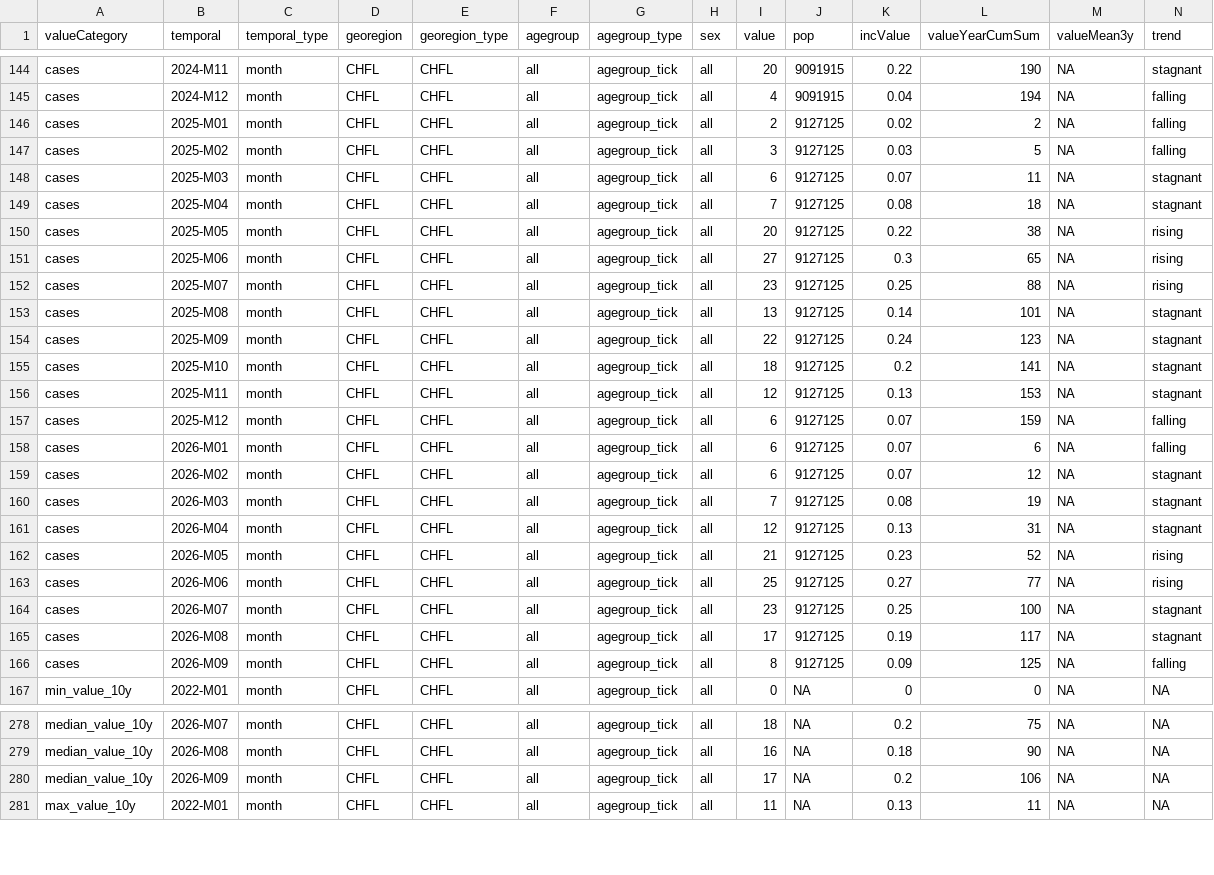
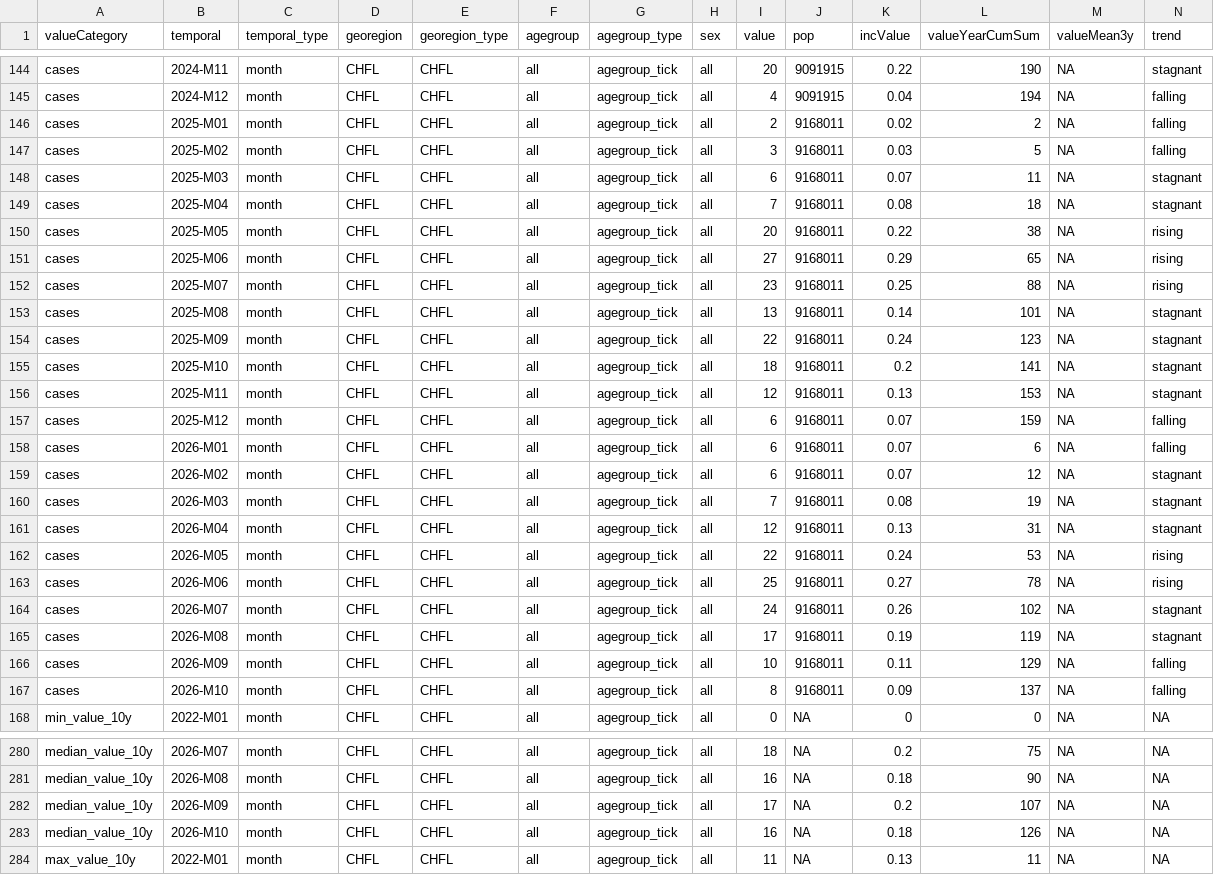
Before and after one commit to SourcePRISM/Health_Report_Generator, a CSV file: data/reference/TULAREMIA_oblig/data.csv, drawn as a sheet; only a part is shown, gaps mark what is left out; addresses are those after the commit; rows hold the shown columns only; the diff covers the shown part only; the diff names each change by its address in the sheet, - before the commit and + after, or states it on an @@ line.

```diff
--- a/data/reference/TULAREMIA_oblig/data.csv
+++ b/data/reference/TULAREMIA_oblig/data.csv
-J146:J165 (pop): 9127125
+J146:J165 (pop): 9168011
-K151 (incValue): 0.3
+K151 (incValue): 0.29
-I162 (value): 21
+I162 (value): 22
-K162 (incValue): 0.23
+K162 (incValue): 0.24
-L162 (valueYearCumSum): 52
+L162 (valueYearCumSum): 53
-L163 (valueYearCumSum): 77
+L163 (valueYearCumSum): 78
-I164 (value): 23
+I164 (value): 24
-K164 (incValue): 0.25
+K164 (incValue): 0.26
-L164 (valueYearCumSum): 100
+L164 (valueYearCumSum): 102
-L165 (valueYearCumSum): 117
+L165 (valueYearCumSum): 119
+row 166: cases | 2026-M09 | month | CHFL | CHFL | all | agegroup_tick | all | 10 | 9168011 | 0.11 | 129 | NA | falling
-B167 (temporal): 2026-M09
+B167 (temporal): 2026-M10
-J167 (pop): 9127125
+J167 (pop): 9168011
-L167 (valueYearCumSum): 125
+L167 (valueYearCumSum): 137
-L282 (valueYearCumSum): 106
+L282 (valueYearCumSum): 107
+row 283: median_value_10y | 2026-M10 | month | CHFL | CHFL | all | agegroup_tick | all | 16 | NA | 0.18 | 126 | NA | NA
```
Also changed, not shown: 2 added rows and 62 edited cells elsewhere in this file, data/reference/COVID19_sentinella/data.csv, data/reference/LYME_sentinella/data.csv, 32 other files.
